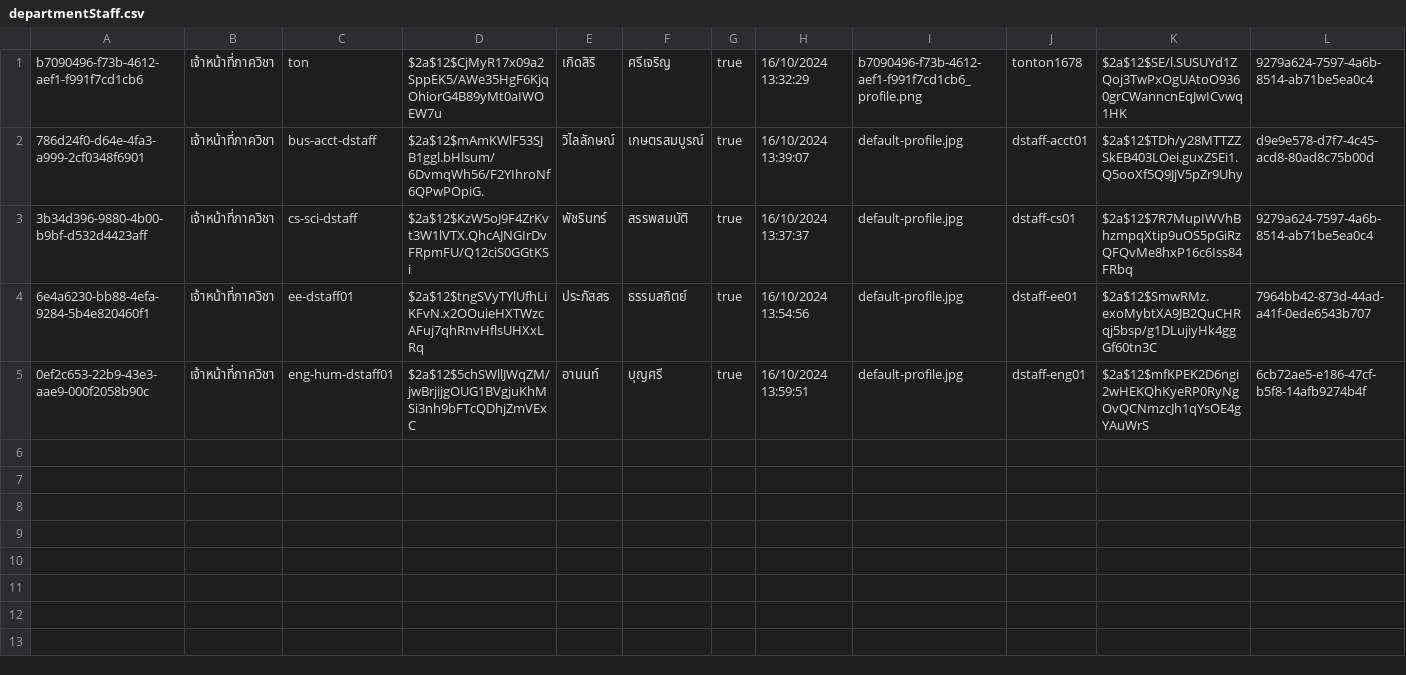
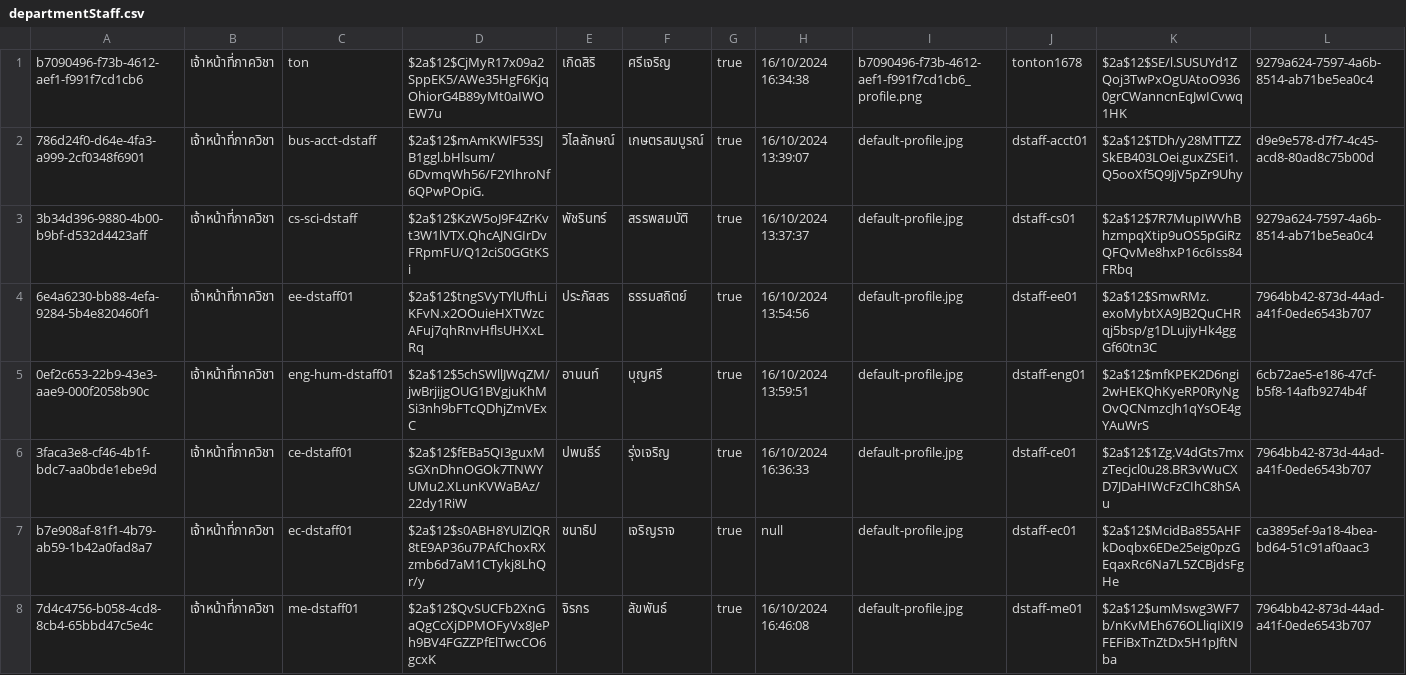
Before and after one commit to thg1rb/my-appeal, a CSV file: data/users/departmentStaff.csv, drawn as a sheet; only a part is shown; rows hold the shown columns only; the diff names each change by its address in the sheet, - before the commit and + after, or states it on an @@ line.

Commit message:
add: new advisors, departments and faculties staff

```diff
--- a/data/users/departmentStaff.csv
+++ b/data/users/departmentStaff.csv
-H1: 16/10/2024 13:32:29
+H1: 16/10/2024 16:34:38
+row 6: 3faca3e8-cf46-4b1f-bdc7-aa0bde1ebe9d | เจ้าหน้าที่ภาควิชา | ce-dstaff01 | $2a$12$fEBa5QI3guxMsGXnDhnOGOk7TNWYUMu2.XLunKVWaBAz/22dy1RiW | ปพนธีร์ | รุ่งเจริญ | true | 16/10/2024 16:36:33 | default-profile.jpg | dstaff-ce01 | $2a$12$1Zg.V4dGts7mxzTecjcl0u28.BR3vWuCXD7JDaHIWcFzCIhC8hSAu | 7964bb42-873d-44ad-a41f-0ede6543b707
+row 7: b7e908af-81f1-4b79-ab59-1b42a0fad8a7 | เจ้าหน้าที่ภาควิชา | ec-dstaff01 | $2a$12$s0ABH8YUlZlQR8tE9AP36u7PAfChoxRXzmb6d7aM1CTykj8LhQr/y | ชนาธิป | เจริญราจ | true | null | default-profile.jpg | dstaff-ec01 | $2a$12$McidBa855AHFkDoqbx6EDe25eig0pzGEqaxRc6Na7L5ZCBjdsFgHe | ca3895ef-9a18-4bea-bd64-51c91af0aac3
+row 8: 7d4c4756-b058-4cd8-8cb4-65bbd47c5e4c | เจ้าหน้าที่ภาควิชา | me-dstaff01 | $2a$12$QvSUCFb2XnGaQgCcXjDPMOFyVx8JePh9BV4FGZZPfElTwcCO6gcxK | จิรกร | ลัขพันธ์ | true | 16/10/2024 16:46:08 | default-profile.jpg | dstaff-me01 | $2a$12$umMswg3WF7b/nKvMEh676OLliqIiXI9FEFiBxTnZtDx5H1pJftNba | 7964bb42-873d-44ad-a41f-0ede6543b707
```
Also changed, not shown: data/departments.csv, data/users/advisor.csv, 1 other file.
